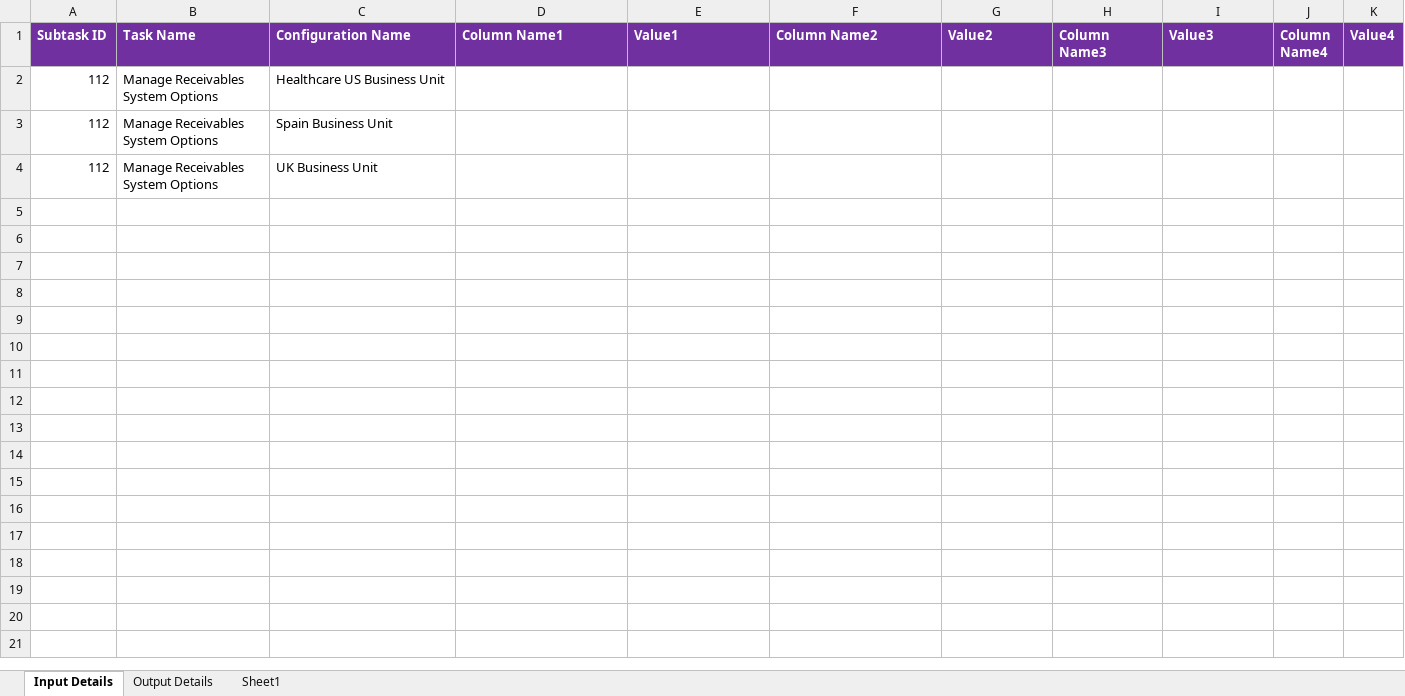
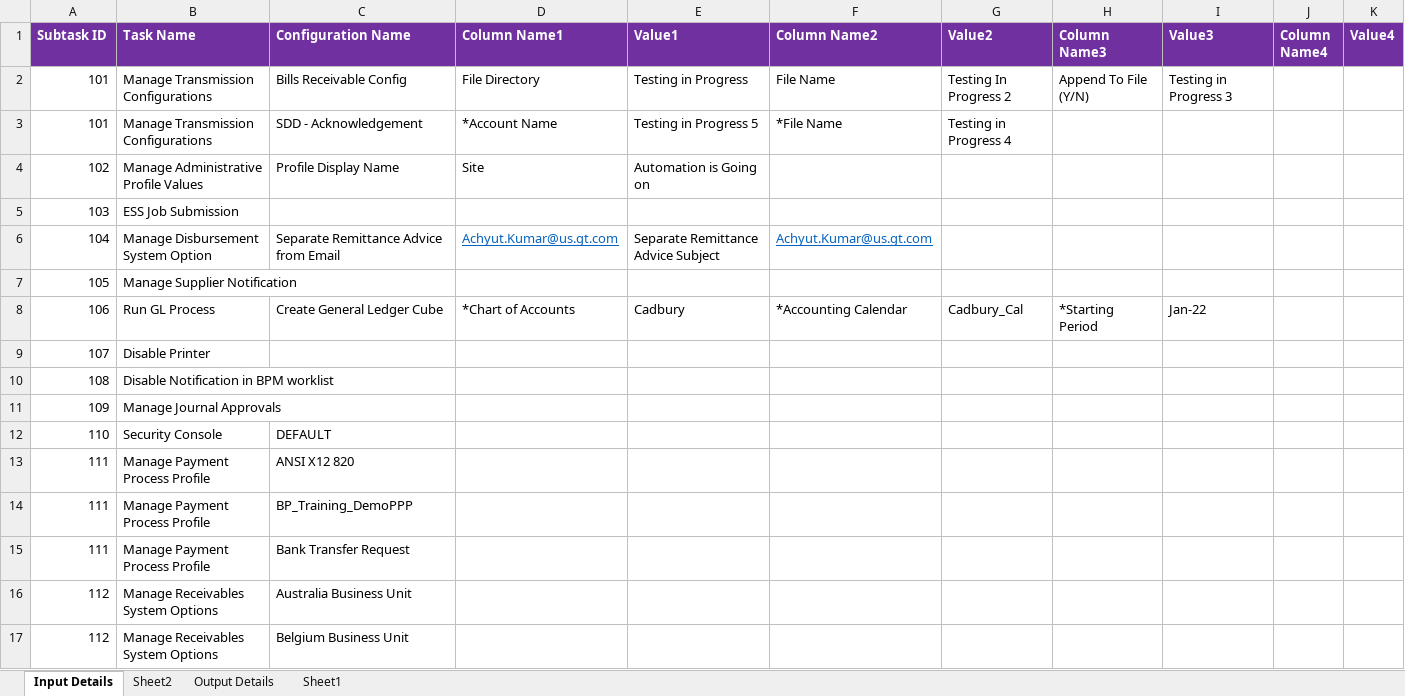
Before and after one commit to danvaker123/AmazonTestedP2T, an Excel workbook: Input/input_data.xlsx, sheet Input Details, drawn as a sheet; values as stored, in another font and other column widths than the file's, no borders; removed rows and columns are numbered as before the commit, all else as after; the diff names each change by its address in the sheet, - before the commit and + after, or states it on an @@ line.

```diff
--- a/Input/input_data.xlsx (sheet Input Details)
+++ b/Input/input_data.xlsx (sheet Input Details)
+sheet tab: Sheet2
-row 2: 112 | Manage Receivables System Options | Healthcare US Business Unit
+row 2: 101 | Manage Transmission Configurations | Bills Receivable Config | File Directory | Testing in Progress | File Name | Testing In Progress 2 | Append To File (Y/N) | Testing in Progress 3
+row 3: 101 | Manage Transmission Configurations | SDD - Acknowledgement | *Account Name | Testing in Progress 5 | *File Name | Testing in Progress 4
+row 4: 102 | Manage Administrative Profile Values | Profile Display Name | Site | Automation is Going on
+row 5: 103 | ESS Job Submission
+row 6: 104 | Manage Disbursement System Option | Separate Remittance Advice from Email | Achyut.Kumar@us.gt.com | Separate Remittance Advice Subject | Achyut.Kumar@us.gt.com
+row 7: 105 | Manage Supplier Notification
+row 8: 106 | Run GL Process | Create General Ledger Cube | *Chart of Accounts | Cadbury | *Accounting Calendar | Cadbury_Cal | *Starting Period | Jan-22
+row 9: 107 | Disable Printer
+row 10: 108 | Disable Notification in BPM worklist
+row 11: 109 | Manage Journal Approvals
+row 12: 110 | Security Console | DEFAULT
+row 13: 111 | Manage Payment Process Profile | ANSI X12 820
+row 14: 111 | Manage Payment Process Profile | BP_Training_DemoPPP
+row 15: 111 | Manage Payment Process Profile | Bank Transfer Request
-C16 (Configuration Name): Spain Business Unit
+C16 (Configuration Name): Australia Business Unit
-C17 (Configuration Name): UK Business Unit
+C17 (Configuration Name): Belgium Business Unit
```
Also changed, not shown: sheet Output Details, Input/output_data.xlsx, 9 other files.
